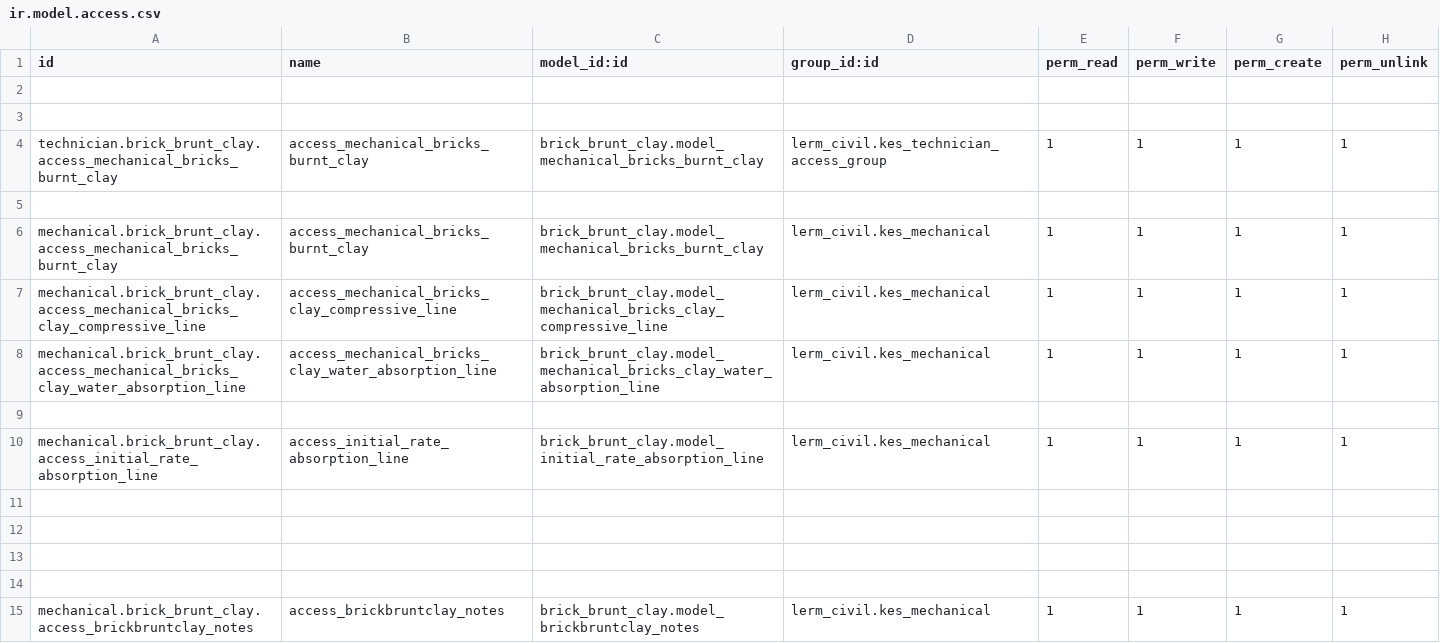
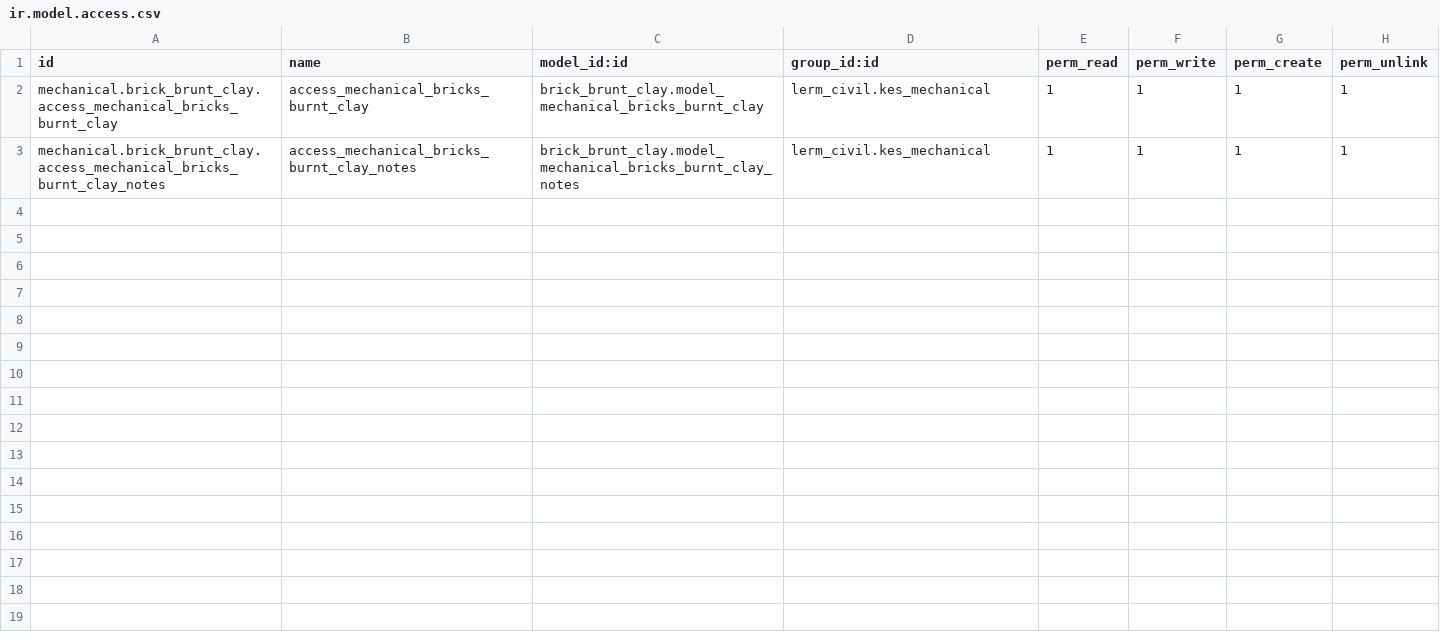
Before and after one commit to Usman-Shaikhnag/lerm_civil_products, a CSV file: brick_brunt_clay/security/ir.model.access.csv, drawn as a sheet.

```diff
--- a/brick_brunt_clay/security/ir.model.access.csv
+++ b/brick_brunt_clay/security/ir.model.access.csv
@@ -1,15 +1,3 @@
 id,name,model_id:id,group_id:id,perm_read,perm_write,perm_create,perm_unlink
-
-
-technician.brick_brunt_clay.access_mechanical_bricks_burnt_clay,access_mechanical_bricks_burnt_clay,brick_brunt_clay.model_mechanical_bricks_burnt_clay,lerm_civil.kes_technician_access_group,1,1,1,1
-
 mechanical.brick_brunt_clay.access_mechanical_bricks_burnt_clay,access_mechanical_bricks_burnt_clay,brick_brunt_clay.model_mechanical_bricks_burnt_clay,lerm_civil.kes_mechanical,1,1,1,1
-mechanical.brick_brunt_clay.access_mechanical_bricks_clay_compressive_line,access_mechanical_bricks_clay_compressive_line,brick_brunt_clay.model_mechanical_bricks_clay_compressive_line,lerm_civil.kes_mechanical,1,1,1,1
-mechanical.brick_brunt_clay.access_mechanical_bricks_clay_water_absorption_line,access_mechanical_bricks_clay_water_absorption_line,brick_brunt_clay.model_mechanical_bricks_clay_water_absorption_line,lerm_civil.kes_mechanical,1,1,1,1
-
-mechanical.brick_brunt_clay.access_initial_rate_absorption_line,access_initial_rate_absorption_line,brick_brunt_clay.model_initial_rate_absorption_line,lerm_civil.kes_mechanical,1,1,1,1
-
-
-
-
-mechanical.brick_brunt_clay.access_brickbruntclay_notes,access_brickbruntclay_notes,brick_brunt_clay.model_brickbruntclay_notes,lerm_civil.kes_mechanical,1,1,1,1
+mechanical.brick_brunt_clay.access_mechanical_bricks_burnt_clay_notes,access_mechanical_bricks_burnt_clay_notes,brick_brunt_clay.model_mechanical_bricks_burnt_clay_notes,lerm_civil.kes_mechanical,1,1,1,1
```
Also changed, not shown: 9 other files.
